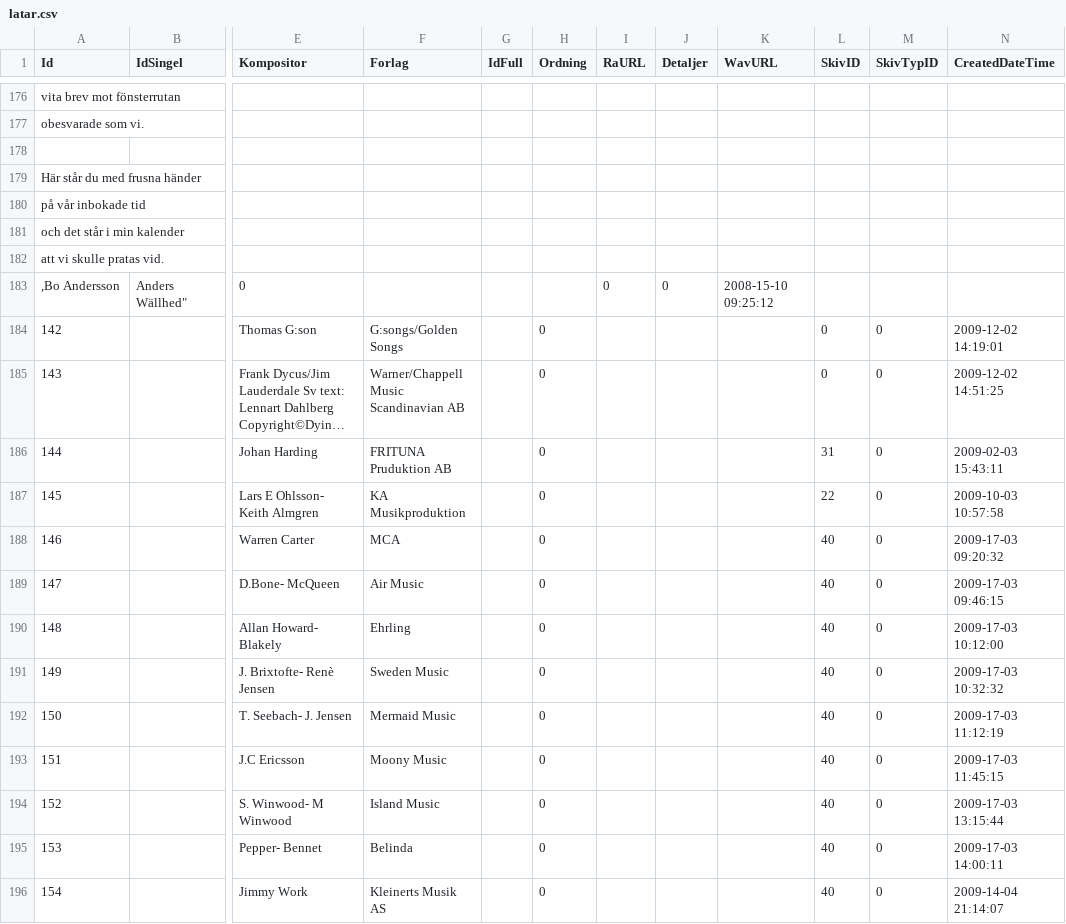
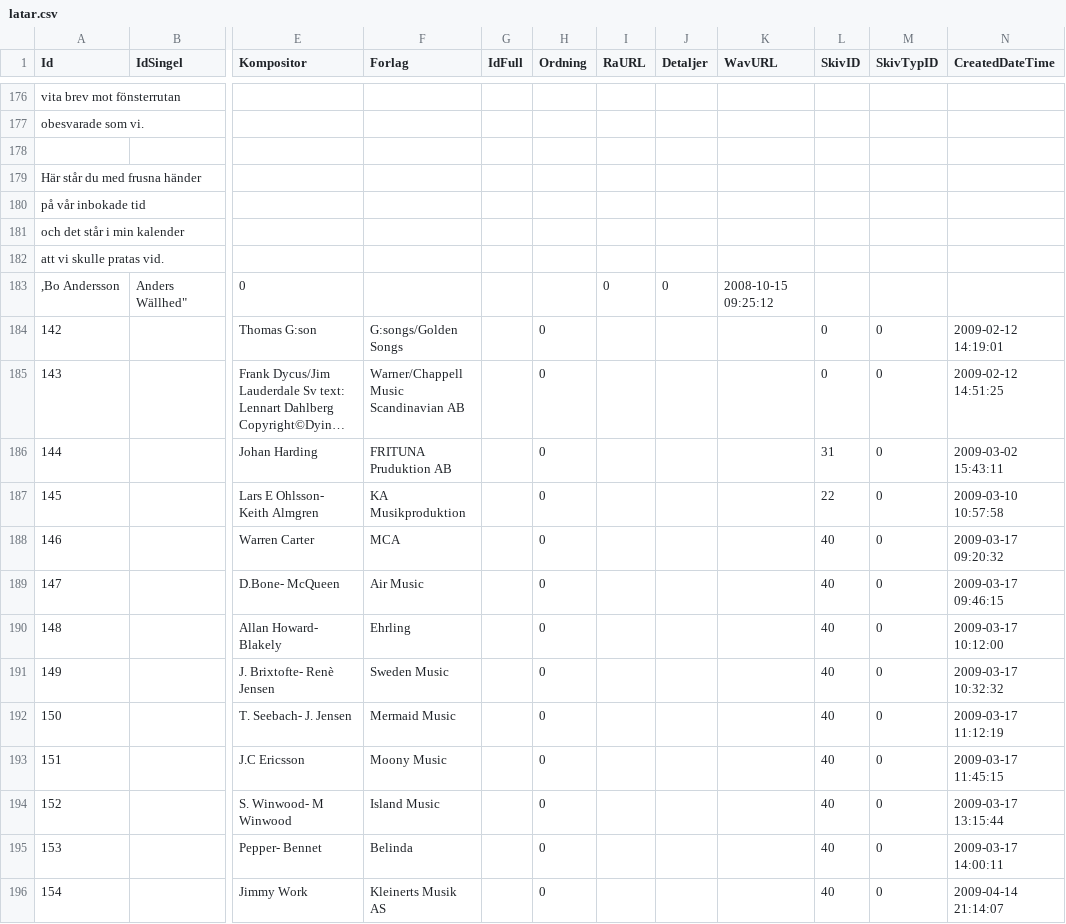
Before and after one commit to synackdigital/lassestefanz.se, a CSV file: material/_prinskorv/csv/latar.csv, drawn as a sheet; only a part is shown, gaps mark what is left out; long unchanged cells end in …; the diff covers the shown part only; the diff names each change by its address in the sheet, - before the commit and + after, or states it on an @@ line.

Commit message:
Fixed dates in import data

```diff
--- a/material/_prinskorv/csv/latar.csv
+++ b/material/_prinskorv/csv/latar.csv
-K183 (WavURL): 2008-15-10 09:25:12
+K183 (WavURL): 2008-10-15 09:25:12
-N184 (CreatedDateTime): 2009-12-02 14:19:01
+N184 (CreatedDateTime): 2009-02-12 14:19:01
-N185 (CreatedDateTime): 2009-12-02 14:51:25
+N185 (CreatedDateTime): 2009-02-12 14:51:25
-N186 (CreatedDateTime): 2009-02-03 15:43:11
+N186 (CreatedDateTime): 2009-03-02 15:43:11
-N187 (CreatedDateTime): 2009-10-03 10:57:58
+N187 (CreatedDateTime): 2009-03-10 10:57:58
-N188 (CreatedDateTime): 2009-17-03 09:20:32
+N188 (CreatedDateTime): 2009-03-17 09:20:32
-N189 (CreatedDateTime): 2009-17-03 09:46:15
+N189 (CreatedDateTime): 2009-03-17 09:46:15
-N190 (CreatedDateTime): 2009-17-03 10:12:00
+N190 (CreatedDateTime): 2009-03-17 10:12:00
-N191 (CreatedDateTime): 2009-17-03 10:32:32
+N191 (CreatedDateTime): 2009-03-17 10:32:32
-N192 (CreatedDateTime): 2009-17-03 11:12:19
+N192 (CreatedDateTime): 2009-03-17 11:12:19
-N193 (CreatedDateTime): 2009-17-03 11:45:15
+N193 (CreatedDateTime): 2009-03-17 11:45:15
-N194 (CreatedDateTime): 2009-17-03 13:15:44
+N194 (CreatedDateTime): 2009-03-17 13:15:44
-N195 (CreatedDateTime): 2009-17-03 14:00:11
+N195 (CreatedDateTime): 2009-03-17 14:00:11
-N196 (CreatedDateTime): 2009-14-04 21:14:07
+N196 (CreatedDateTime): 2009-04-14 21:14:07
```
Also changed, not shown: 157 edited cells elsewhere in this file, material/_prinskorv/csv/news.csv, material/_prinskorv/csv/ontour.csv, 2 other files.
